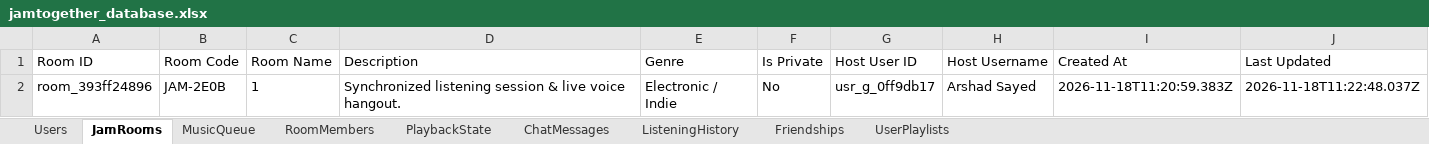
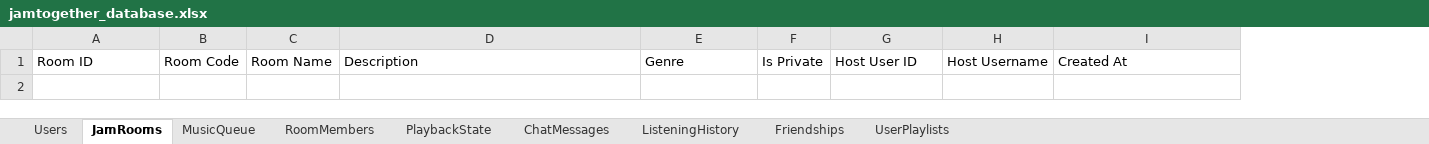
Before and after one commit to sayedarshad2003/JamTogether-, an Excel workbook: data/jamtogether_database.xlsx, sheet JamRooms, drawn as a sheet; values as stored, in another font and other column widths than the file's, no borders; the diff names each change by its address in the sheet, - before the commit and + after, or states it on an @@ line.

```diff
--- a/data/jamtogether_database.xlsx (sheet JamRooms)
+++ b/data/jamtogether_database.xlsx (sheet JamRooms)
-column J, row 1: Last Updated
-row 2: room_393ff24896 | JAM-2E0B | 1 | Synchronized listening session & live voice hangout. | Electronic / Indie | No | usr_g_0ff9db17 | Arshad Sayed | 2026-11-18T11:20:59.383Z | 2026-11-18T11:22:48.037Z
```
Also changed, not shown: sheet MusicQueue, sheet RoomMembers, sheet ChatMessages, sheet Users, sheet ListeningHistory, sheet PlaybackState, 3 other files.
